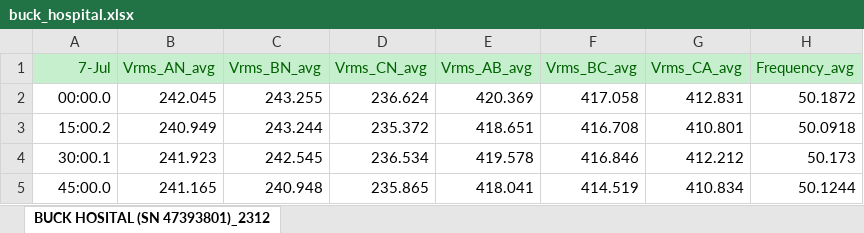
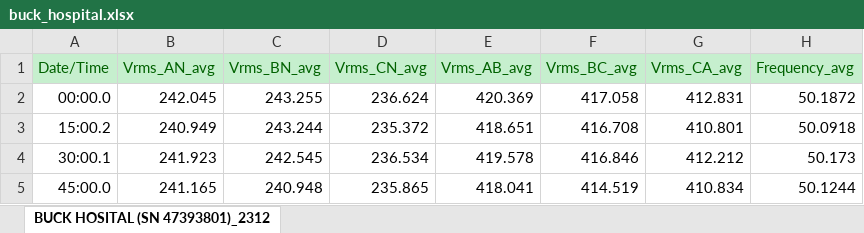
Before and after one commit to kwasichrappah/Customer_type_using_load_profile, an Excel workbook: load_data/hospitals/buck_hospital.xlsx, sheet BUCK HOSITAL (SN 47393801)_2312, drawn as a sheet; only a part is shown; values as stored, in another font and other column widths than the file's, no borders; charts and pictures not drawn; the diff names each change by its address in the sheet, - before the commit and + after, or states it on an @@ line.

```diff
--- a/load_data/hospitals/buck_hospital.xlsx (sheet BUCK HOSITAL (SN 47393801)_2312)
+++ b/load_data/hospitals/buck_hospital.xlsx (sheet BUCK HOSITAL (SN 47393801)_2312)
-A1: 7-Jul
+A1: Date/Time
```
Also changed, not shown: 3 other files.
